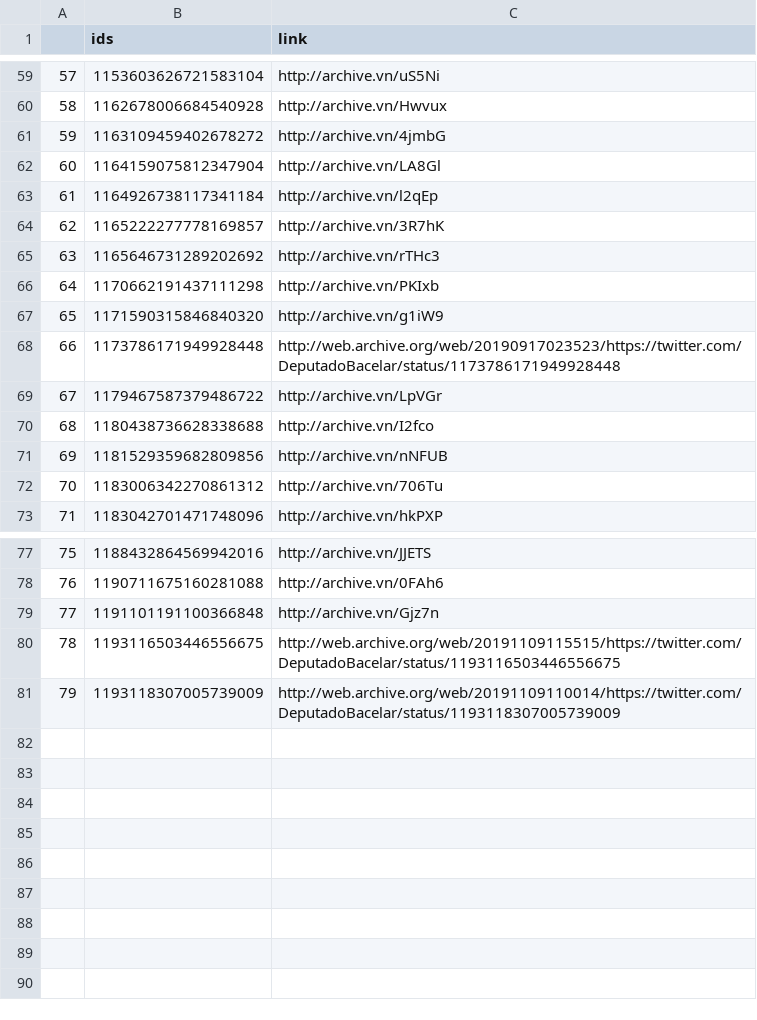
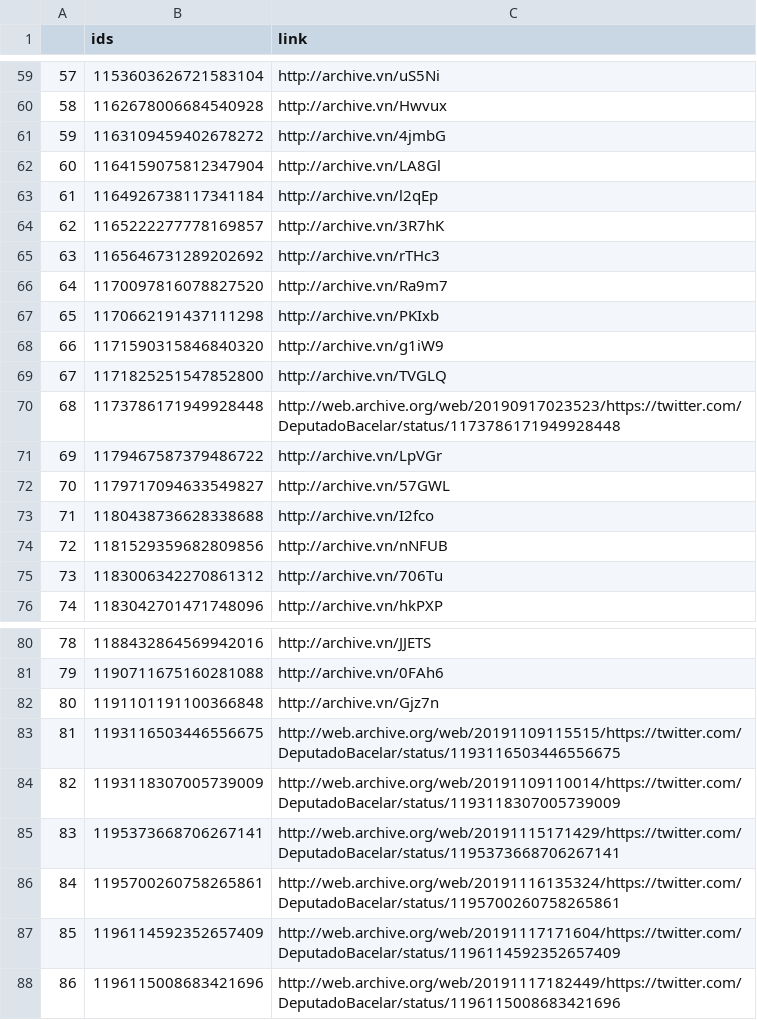
Before and after one commit to projeto7c0/7c0-core, a CSV file: csv/tweets_deletados_de_deputadobacelar.csv, drawn as a sheet; only a part is shown, gaps mark what is left out; addresses are those after the commit; the diff names each change by its address in the sheet, - before the commit and + after, or states it on an @@ line.

```diff
--- a/csv/tweets_deletados_de_deputadobacelar.csv
+++ b/csv/tweets_deletados_de_deputadobacelar.csv
+row 66: 64 | 1170097816078827520 | http://archive.vn/Ra9m7
@@ column A renumbered between rows 67 and 84 @@
+row 69: 67 | 1171825251547852800 | http://archive.vn/TVGLQ
+row 72: 70 | 1179717094633549827 | http://archive.vn/57GWL
+row 85: 83 | 1195373668706267141 | http://web.archive.org/web/20191115171429/https://twitter.com/DeputadoBacelar/status/1195373668706267141
+row 86: 84 | 1195700260758265861 | http://web.archive.org/web/20191116135324/https://twitter.com/DeputadoBacelar/status/1195700260758265861
+row 87: 85 | 1196114592352657409 | http://web.archive.org/web/20191117171604/https://twitter.com/DeputadoBacelar/status/1196114592352657409
+row 88: 86 | 1196115008683421696 | http://web.archive.org/web/20191117182449/https://twitter.com/DeputadoBacelar/status/1196115008683421696
```
Also changed, not shown: csv/tweets_deletados_de_carlazambelli17.csv, csv/tweets_deletados_de_chico_dangelo.csv, 49 other files.
